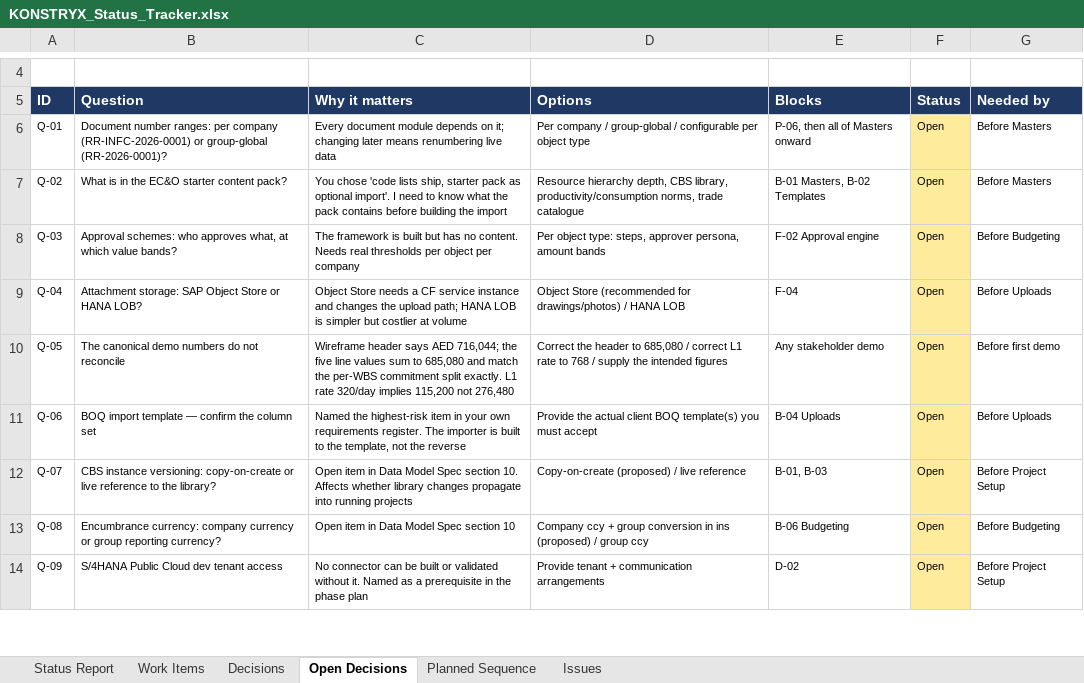
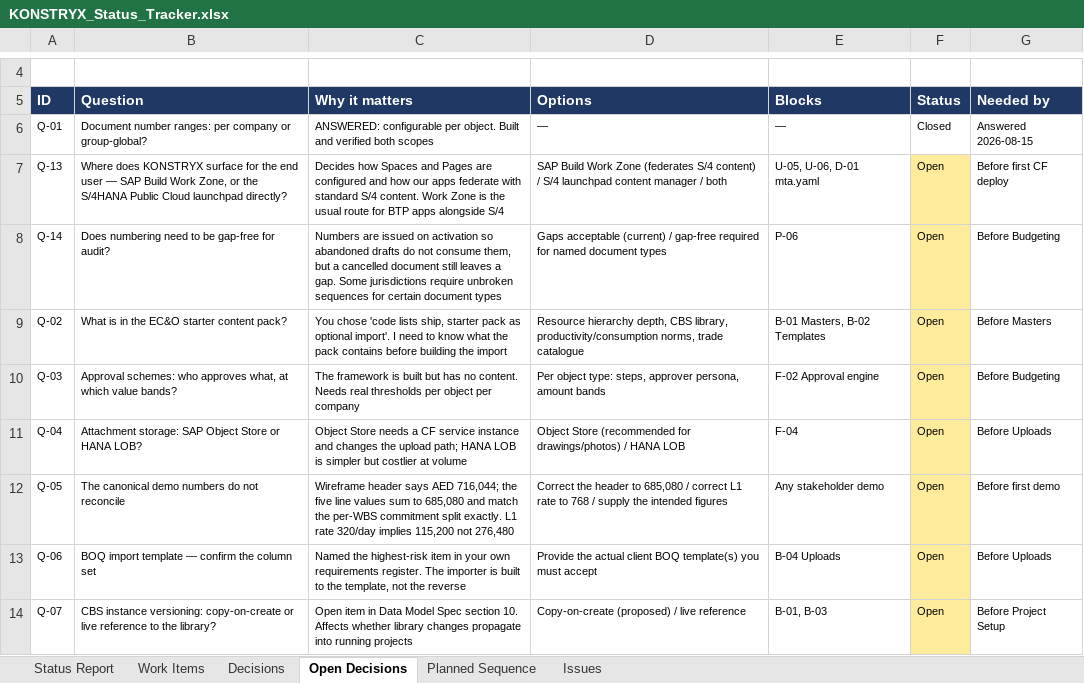
Before and after one commit to techmohdziya/KONSTRYX, an Excel workbook: KONSTRYX_Status_Tracker.xlsx, sheet Open Decisions, drawn as a sheet; only a part is shown, gaps mark what is left out; the shorter side is filled out with more unchanged rows; values as stored, in another font and other column widths than the file's, no borders; the diff names each change by its address in the sheet, - before the commit and + after, or states it on an @@ line.

Commit message:
Update tracker: number ranges done, launchpad-hosted UI decision recorded

```diff
--- a/KONSTRYX_Status_Tracker.xlsx (sheet Open Decisions)
+++ b/KONSTRYX_Status_Tracker.xlsx (sheet Open Decisions)
-B6 (Question): …per company (RR-INFC-2026-0001) or group-global (RR-2026-0001)?
+B6 (Question): …per company or group-global?
-C6 (Why it matters): Every document module depends on it; changing later means renumbering live data
+C6 (Why it matters): ANSWERED: configurable per object. Built and verified both scopes
-D6 (Options): Per company / group-global / configurable per object type
+D6 (Options): —
-E6 (Blocks): P-06, then all of Masters onward
+E6 (Blocks): —
-F6 (Status): Open
+F6 (Status): Closed
-F6 fill: #FFEB9C
+F6 fill: none
-G6 (Needed by): Before Masters
+G6 (Needed by): Answered 2026-08-15
+row 7: Q-13 | Where does KONSTRYX surface for the end user — SAP Build Work Zone, or the S/4HANA Public Cloud launchpad directly? | Decides how Spaces and Pages are configured and how our apps federate with standard S/4 content. Work Zone is the usual route for BTP apps alongside S/4 | SAP Build Work Zone (federates S/4 content) / S/4 launchpad content manager / both | U-05, U-06, D-01 mta.yaml | Open | Before first CF deploy
+row 8: Q-14 | Does numbering need to be gap-free for audit? | Numbers are issued on activation so abandoned drafts do not consume them, but a cancelled document still leaves a gap. Some jurisdictions require unbroken sequences for certain document types | Gaps acceptable (current) / gap-free required for named document types | P-06 | Open | Before Budgeting
```
Also changed, not shown: sheet Work Items, sheet Decisions, sheet Planned Sequence, 1 other file.
